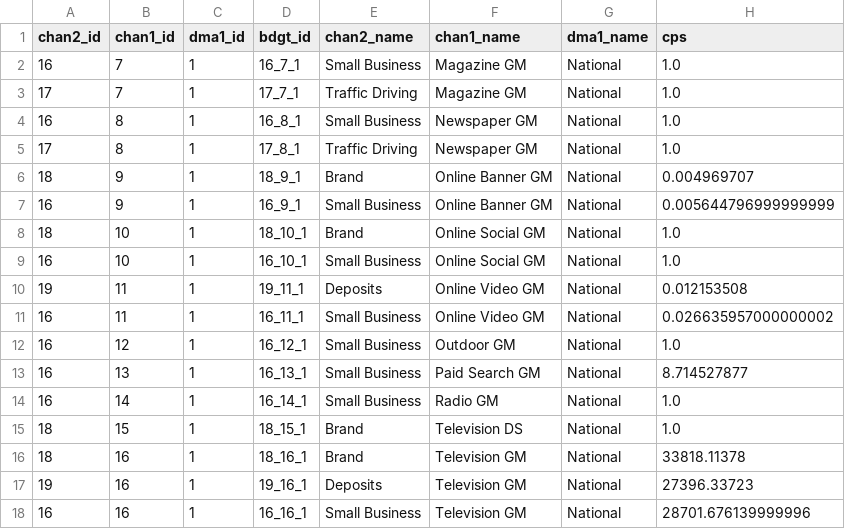
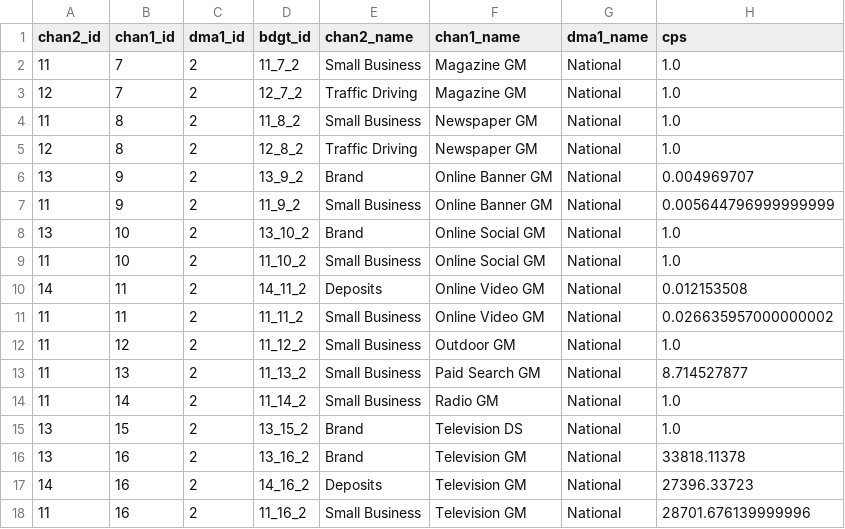
Before and after one commit to truesightconsulting/wells, a CSV file: admin/mmm/upload_cps.csv, drawn as a sheet; only a part is shown; the diff covers the shown part only.

```diff
--- a/admin/mmm/upload_cps.csv
+++ b/admin/mmm/upload_cps.csv
@@ -1,18 +1,18 @@
 chan2_id,chan1_id,dma1_id,bdgt_id,chan2_name,chan1_name,dma1_name,cps
-16,7,1,16_7_1,Small Business,Magazine GM,National,1.0
-17,7,1,17_7_1,Traffic Driving,Magazine GM,National,1.0
-16,8,1,16_8_1,Small Business,Newspaper GM,National,1.0
-17,8,1,17_8_1,Traffic Driving,Newspaper GM,National,1.0
-18,9,1,18_9_1,Brand,Online Banner GM,National,0.004969707
-16,9,1,16_9_1,Small Business,Online Banner GM,National,0.005644796999999999
-18,10,1,18_10_1,Brand,Online Social GM,National,1.0
-16,10,1,16_10_1,Small Business,Online Social GM,National,1.0
-19,11,1,19_11_1,Deposits,Online Video GM,National,0.012153508
-16,11,1,16_11_1,Small Business,Online Video GM,National,0.026635957000000002
-16,12,1,16_12_1,Small Business,Outdoor GM,National,1.0
-16,13,1,16_13_1,Small Business,Paid Search GM,National,8.714527877
-16,14,1,16_14_1,Small Business,Radio GM,National,1.0
-18,15,1,18_15_1,Brand,Television DS,National,1.0
-18,16,1,18_16_1,Brand,Television GM,National,33818.11378
-19,16,1,19_16_1,Deposits,Television GM,National,27396.33723
-16,16,1,16_16_1,Small Business,Television GM,National,28701.676139999996
+11,7,2,11_7_2,Small Business,Magazine GM,National,1.0
+12,7,2,12_7_2,Traffic Driving,Magazine GM,National,1.0
+11,8,2,11_8_2,Small Business,Newspaper GM,National,1.0
+12,8,2,12_8_2,Traffic Driving,Newspaper GM,National,1.0
+13,9,2,13_9_2,Brand,Online Banner GM,National,0.004969707
+11,9,2,11_9_2,Small Business,Online Banner GM,National,0.005644796999999999
+13,10,2,13_10_2,Brand,Online Social GM,National,1.0
+11,10,2,11_10_2,Small Business,Online Social GM,National,1.0
+14,11,2,14_11_2,Deposits,Online Video GM,National,0.012153508
+11,11,2,11_11_2,Small Business,Online Video GM,National,0.026635957000000002
+11,12,2,11_12_2,Small Business,Outdoor GM,National,1.0
+11,13,2,11_13_2,Small Business,Paid Search GM,National,8.714527877
+11,14,2,11_14_2,Small Business,Radio GM,National,1.0
+13,15,2,13_15_2,Brand,Television DS,National,1.0
+13,16,2,13_16_2,Brand,Television GM,National,33818.11378
+14,16,2,14_16_2,Deposits,Television GM,National,27396.33723
+11,16,2,11_16_2,Small Business,Television GM,National,28701.676139999996
```
Also changed, not shown: 111 edited cells elsewhere in this file, admin/mmm/adm_output.csv, 1 other file.
